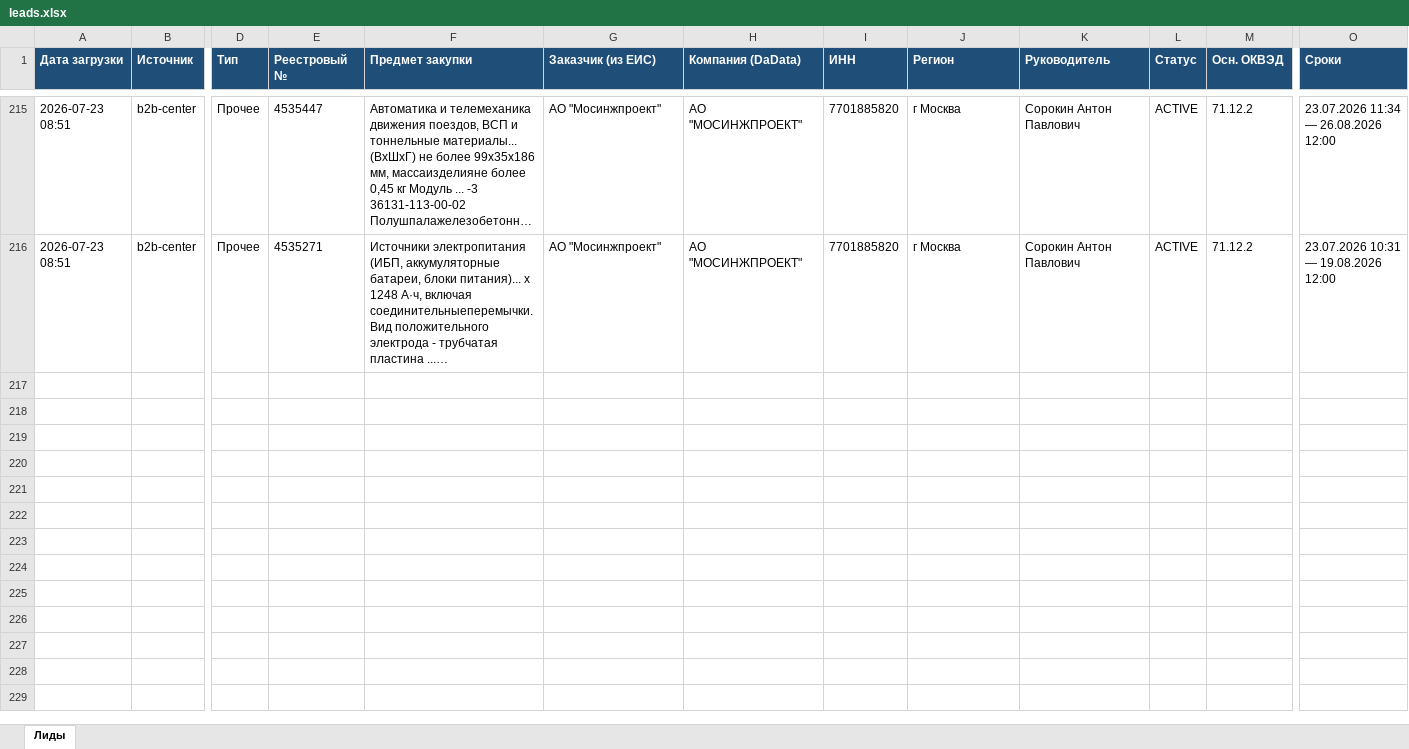
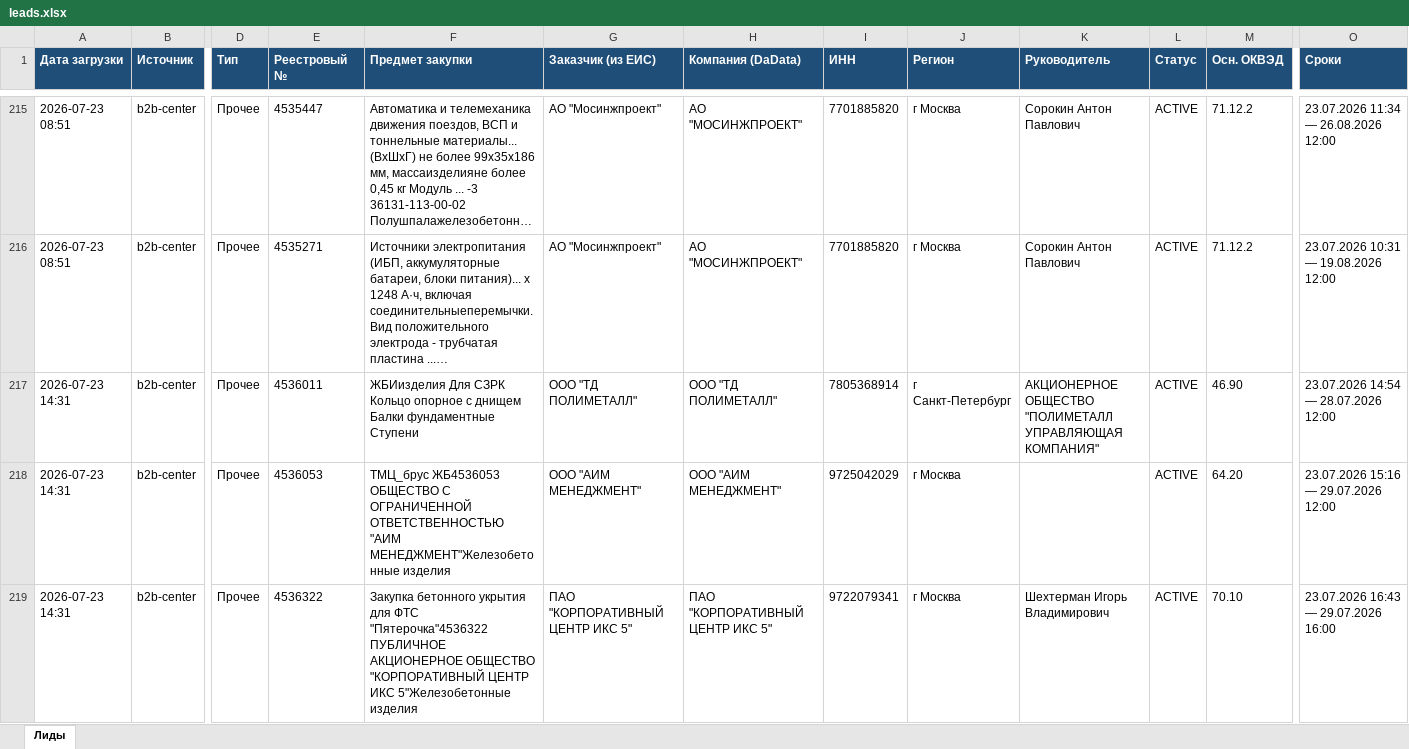
Before and after one commit to smartikjr/zakupki, an Excel workbook: leads.xlsx, sheet Лиды, drawn as a sheet; only a part is shown, gaps mark what is left out; long unchanged cells end in …; values as stored, in another font and other column widths than the file's, no borders; rows hold the shown columns only; the diff covers the shown part only; the diff names each change by its address in the sheet, - before the commit and + after, or states it on an @@ line.

Commit message:
leads: обновление 2026-07-23 14:31 UTC

```diff
--- a/leads.xlsx (sheet Лиды)
+++ b/leads.xlsx (sheet Лиды)
+row 217: 2026-07-23 14:31 | b2b-center | Прочее | 4536011 | ЖБИизделия Для СЗРК Кольцо опорное с днищем Балки фундаментные Ступени | ООО "ТД ПОЛИМЕТАЛЛ" | ООО "ТД ПОЛИМЕТАЛЛ" | 7805368914 | г Санкт-Петербург | АКЦИОНЕРНОЕ ОБЩЕСТВО "ПОЛИМЕТАЛЛ УПРАВЛЯЮЩАЯ КОМПАНИЯ" | ACTIVE | 46.90 | 23.07.2026 14:54 — 28.07.2026 12:00
+row 218: 2026-07-23 14:31 | b2b-center | Прочее | 4536053 | ТМЦ_брус ЖБ4536053 ОБЩЕСТВО С ОГРАНИЧЕННОЙ ОТВЕТСТВЕННОСТЬЮ "АИМ МЕНЕДЖМЕНТ"Железобетонные изделия | ООО "АИМ МЕНЕДЖМЕНТ" | ООО "АИМ МЕНЕДЖМЕНТ" | 9725042029 | г Москва |  | ACTIVE | 64.20 | 23.07.2026 15:16 — 29.07.2026 12:00
+row 219: 2026-07-23 14:31 | b2b-center | Прочее | 4536322 | Закупка бетонного укрытия для ФТС "Пятерочка"4536322 ПУБЛИЧНОЕ АКЦИОНЕРНОЕ ОБЩЕСТВО "КОРПОРАТИВНЫЙ ЦЕНТР ИКС 5"Железобетонные изделия | ПАО "КОРПОРАТИВНЫЙ ЦЕНТР ИКС 5" | ПАО "КОРПОРАТИВНЫЙ ЦЕНТР ИКС 5" | 9722079341 | г Москва | Шехтерман Игорь Владимирович | ACTIVE | 70.10 | 23.07.2026 16:43 — 29.07.2026 16:00
```
Also changed, not shown: 2 added rows elsewhere in this sheet.
